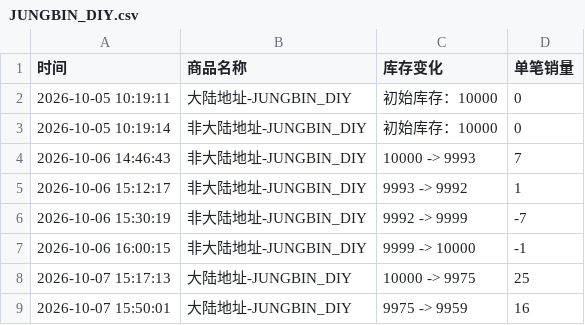
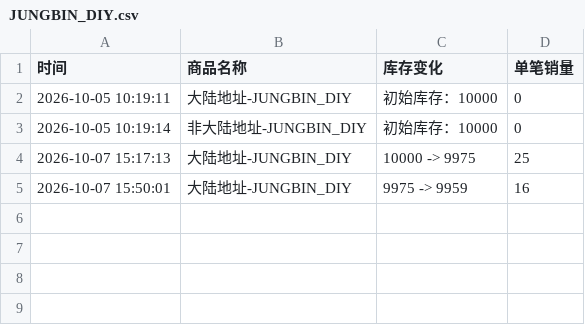
Before and after one commit to Juineii/pow_imini1007, a CSV file: JUNGBIN_DIY.csv, drawn as a sheet.

```diff
--- a/JUNGBIN_DIY.csv
+++ b/JUNGBIN_DIY.csv
@@ -3,6 +3,2 @@
 2026-10-05 10:19:14,非大陆地址-JUNGBIN_DIY,初始库存：10000,0
-2026-10-06 14:46:43,非大陆地址-JUNGBIN_DIY,10000 -> 9993,7
-2026-10-06 15:12:17,非大陆地址-JUNGBIN_DIY,9993 -> 9992,1
-2026-10-06 15:30:19,非大陆地址-JUNGBIN_DIY,9992 -> 9999,-7
-2026-10-06 16:00:15,非大陆地址-JUNGBIN_DIY,9999 -> 10000,-1
 2026-10-07 15:17:13,大陆地址-JUNGBIN_DIY,10000 -> 9975,25
```
Also changed, not shown: HONG_DIY.csv, HONG合影.csv, 1 other file.
